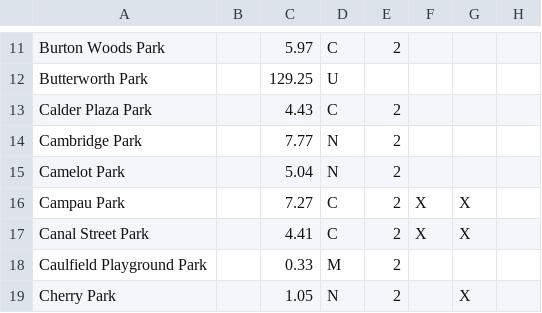
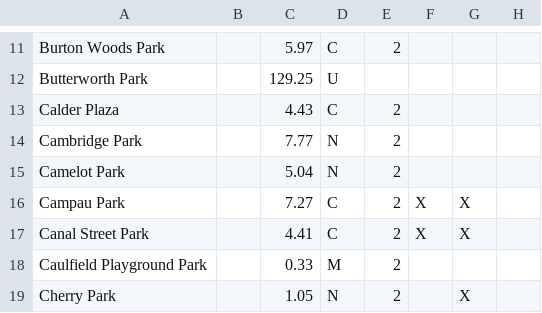
Before and after one commit to citizenlabsgr/grparks, a CSV file: data/millage.csv, drawn as a sheet; only a part is shown, gaps mark what is left out; the diff names each change by its address in the sheet, - before the commit and + after, or states it on an @@ line.

Commit message:
Rename to "Calder Plaza"

```diff
--- a/data/millage.csv
+++ b/data/millage.csv
-A13: Calder Plaza Park
+A13: Calder Plaza
```
